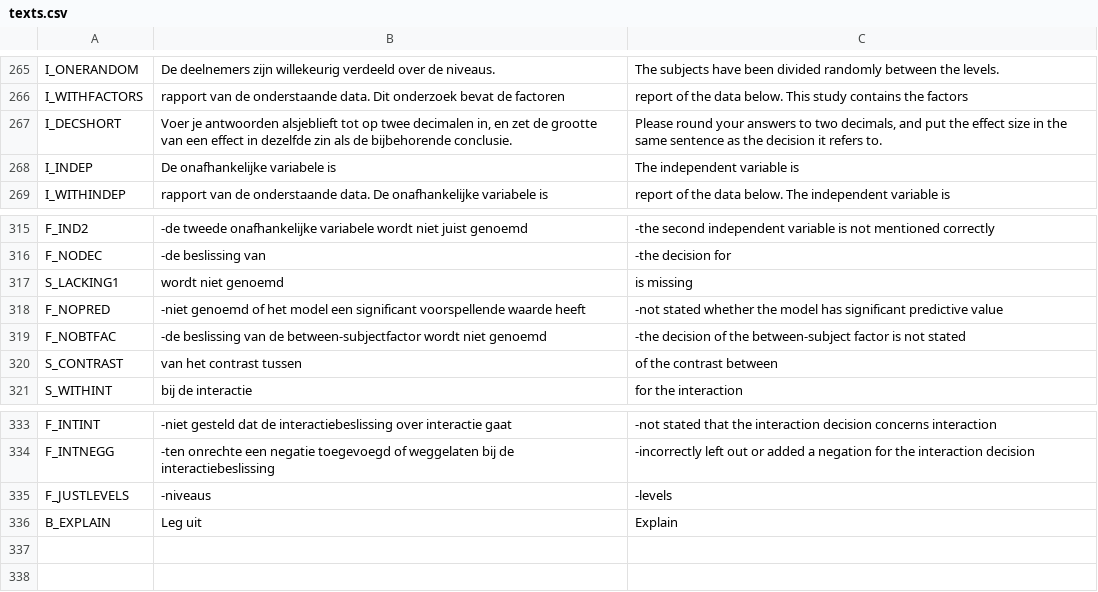
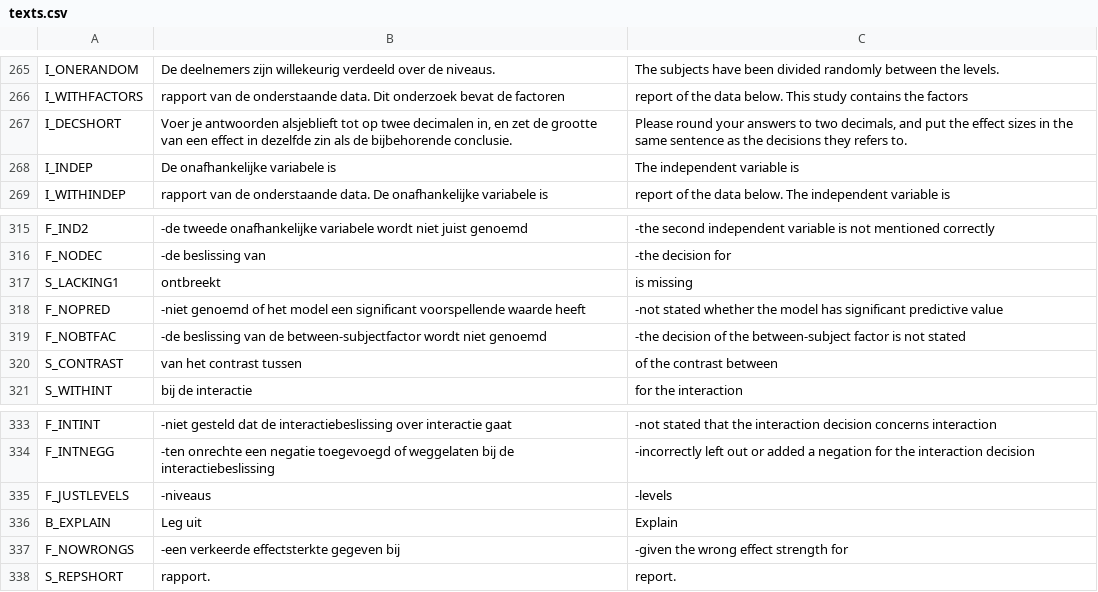
Before and after one commit to JulesEllis/ComeniusPrototype, a CSV file: ComeniusPrototype/app/code/texts.csv, drawn as a sheet; only a part is shown, gaps mark what is left out.

```diff
--- a/ComeniusPrototype/app/code/texts.csv
+++ b/ComeniusPrototype/app/code/texts.csv
@@ -266,3 +266,3 @@ I_ONERANDOM;De deelnemers zijn willekeurig verdeeld over de niveaus. ;The subjec
 I_WITHFACTORS; rapport van de onderstaande data. Dit onderzoek bevat de factoren ; report of the data below. This study contains the factors
-I_DECSHORT;Voer je antwoorden alsjeblieft tot op twee decimalen in, en zet de grootte van een effect in dezelfde zin als de bijbehorende conclusie. ;Please round your answers to two decimals, and put the effect size in the same sentence as the decision it refers to.
+I_DECSHORT;Voer je antwoorden alsjeblieft tot op twee decimalen in, en zet de grootte van een effect in dezelfde zin als de bijbehorende conclusie. ;Please round your answers to two decimals, and put the effect sizes in the same sentence as the decisions they refers to.
 I_INDEP;De onafhankelijke variabele is ;The independent variable is
@@ -316,3 +316,3 @@ F_IND2; -de tweede onafhankelijke variabele wordt niet juist genoemd; -the secon
 F_NODEC; -de beslissing van ; -the decision for
-S_LACKING1; wordt niet genoemd; is missing
+S_LACKING1; ontbreekt; is missing
 F_NOPRED; -niet genoemd of het model een significant voorspellende waarde heeft; -not stated whether the model has significant predictive value
@@ -336 +336,3 @@ F_JUSTLEVELS; -niveaus ; -levels
 B_EXPLAIN;Leg uit;Explain
+F_NOWRONGS; -een verkeerde effectsterkte gegeven bij ; -given the wrong effect strength for
+S_REPSHORT; rapport. ;report.
```
Also changed, not shown: 6 other files.
